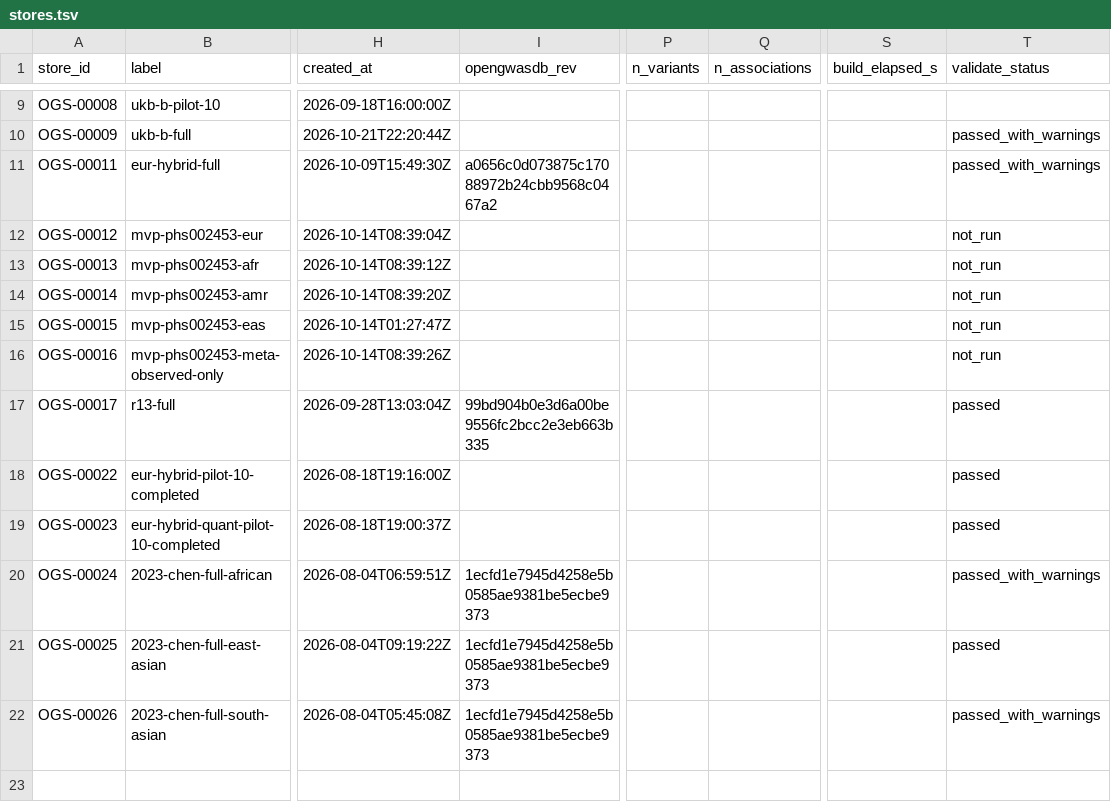
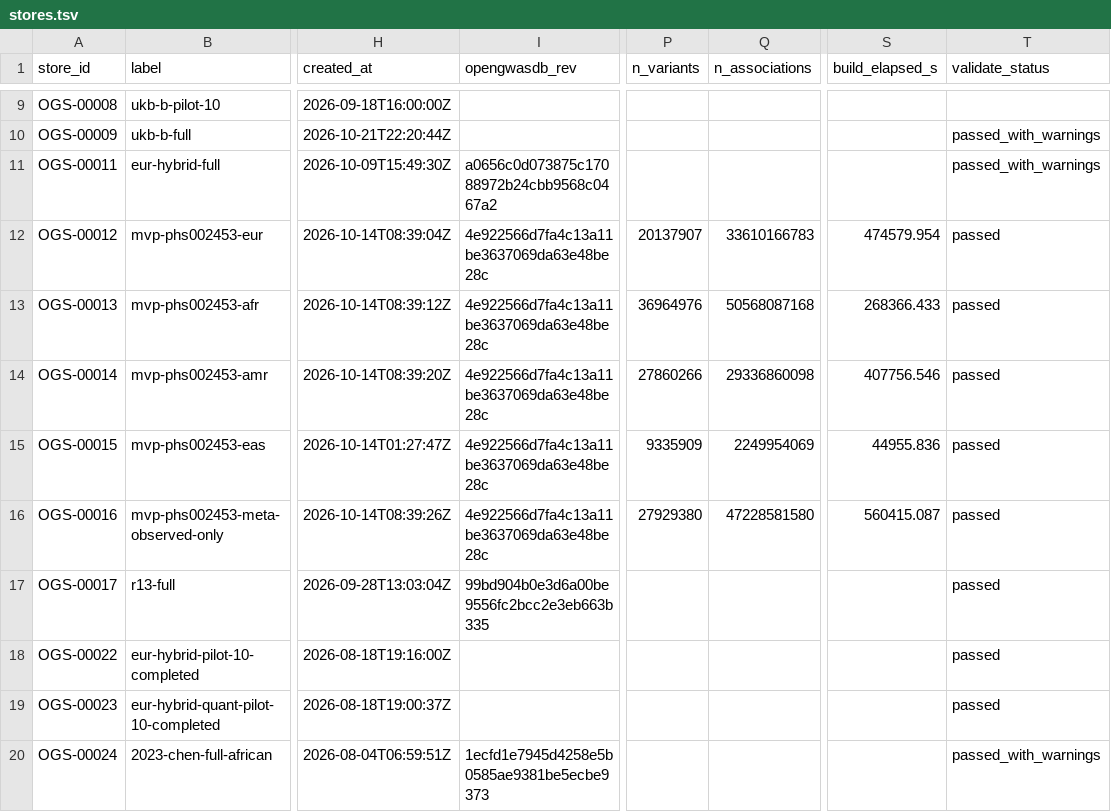
Before and after one commit to opengwas/opengwasdb-stores, a TSV file: stores.tsv, drawn as a sheet; only a part is shown, gaps mark what is left out; the shorter side is filled out with more unchanged rows; the diff names each change by its address in the sheet, - before the commit and + after, or states it on an @@ line.

```diff
--- a/stores.tsv
+++ b/stores.tsv
-I12:I16 (opengwasdb_rev): (empty)
+I12:I16 (opengwasdb_rev): 4e922566d7fa4c13a11be3637069da63e48be28c
-P12 (n_variants): (empty)
+P12 (n_variants): 20137907
-Q12 (n_associations): (empty)
+Q12 (n_associations): 33610166783
-S12 (build_elapsed_s): (empty)
+S12 (build_elapsed_s): 474579.954
-T12:T16 (validate_status): not_run
+T12:T16 (validate_status): passed
-P13 (n_variants): (empty)
+P13 (n_variants): 36964976
-Q13 (n_associations): (empty)
+Q13 (n_associations): 50568087168
-S13 (build_elapsed_s): (empty)
+S13 (build_elapsed_s): 268366.433
-P14 (n_variants): (empty)
+P14 (n_variants): 27860266
-Q14 (n_associations): (empty)
+Q14 (n_associations): 29336860098
-S14 (build_elapsed_s): (empty)
+S14 (build_elapsed_s): 407756.546
-P15 (n_variants): (empty)
+P15 (n_variants): 9335909
-Q15 (n_associations): (empty)
+Q15 (n_associations): 2249954069
-S15 (build_elapsed_s): (empty)
+S15 (build_elapsed_s): 44955.836
-P16 (n_variants): (empty)
+P16 (n_variants): 27929380
-Q16 (n_associations): (empty)
+Q16 (n_associations): 47228581580
-S16 (build_elapsed_s): (empty)
+S16 (build_elapsed_s): 560415.087
```
Also changed, not shown: 12 other files.
